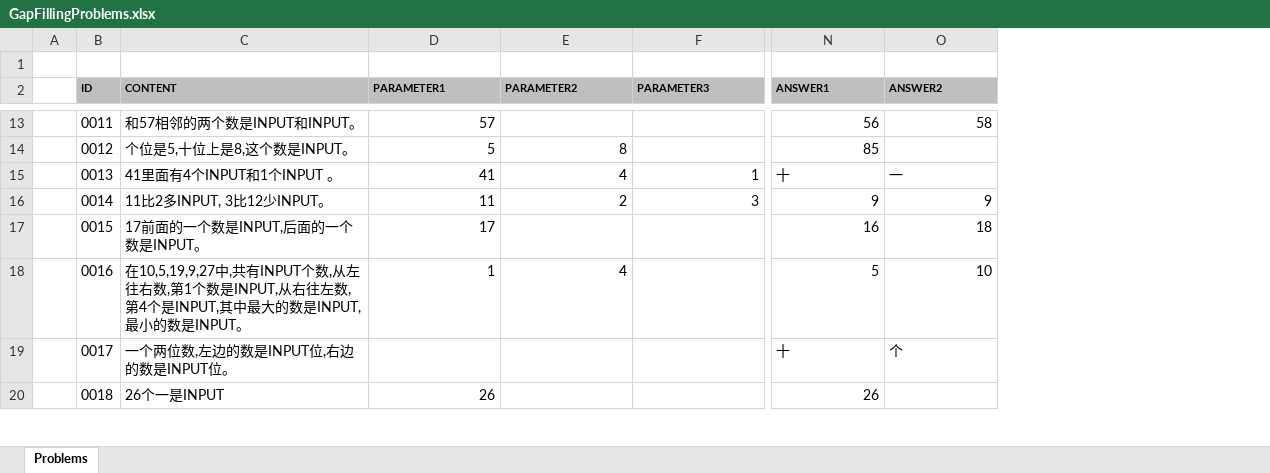
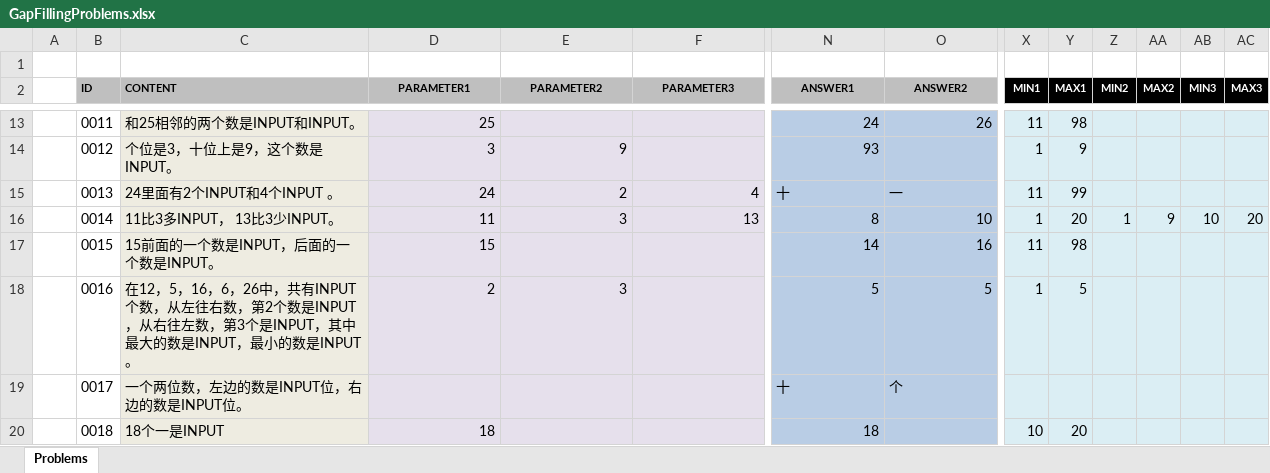
Before and after one commit to TonyZhangshi81/MyMathSheets, an Excel workbook: Tools/MathWordProblemsConsoleApp/App_Data/GapFillingProblems.xlsx, sheet Problems, drawn as a sheet; only a part is shown, gaps mark what is left out; values as stored, in another font and other column widths than the file's, no borders; the diff covers the shown part only; the diff names each change by its address in the sheet, - before the commit and + after, or states it on an @@ line.

```diff
--- a/Tools/MathWordProblemsConsoleApp/App_Data/GapFillingProblems.xlsx (sheet Problems)
+++ b/Tools/MathWordProblemsConsoleApp/App_Data/GapFillingProblems.xlsx (sheet Problems)
+column X (MIN1), rows 13-20: 11 | 1 | 11 | 1 | 11 | 1 |  | 10
+column Y (MAX1), rows 13-20: 98 | 9 | 99 | 20 | 98 | 5 |  | 20
+column Z (MIN2), row 16: 1
+column AA (MAX2), row 16: 9
+column AB (MIN3), row 16: 10
+column AC (MAX3), row 16: 20
-D2:F2 alignment: left
+D2:F2 alignment: center
-N2:O2 alignment: left
+N2:O2 alignment: center
-C13:C20 fill: none
+C13:C20 fill: #EEECE1
-C13 (CONTENT): 和57相邻的两个数是INPUT和INPUT。
+C13 (CONTENT): 和25相邻的两个数是INPUT和INPUT。
-D13:F20 fill: none
+D13:F20 fill: #E6E0EC
-D13 (PARAMETER1): 57
+D13 (PARAMETER1): 25
-N13:O20 fill: none
+N13:O20 fill: #B9CDE5
-N13 (ANSWER1): 56
+N13 (ANSWER1): 24
-O13 (ANSWER2): 58
+O13 (ANSWER2): 26
-C14 (CONTENT): 个位是5,十位上是8,这个数是INPUT。
+C14 (CONTENT): 个位是3，十位上是9，这个数是INPUT。
-D14 (PARAMETER1): 5
+D14 (PARAMETER1): 3
-E14 (PARAMETER2): 8
+E14 (PARAMETER2): 9
-N14 (ANSWER1): 85
+N14 (ANSWER1): 93
-C15 (CONTENT): 41里面有4个INPUT和1个INPUT 。
+C15 (CONTENT): 24里面有2个INPUT和4个INPUT 。
-D15 (PARAMETER1): 41
+D15 (PARAMETER1): 24
-E15 (PARAMETER2): 4
+E15 (PARAMETER2): 2
-F15 (PARAMETER3): 1
+F15 (PARAMETER3): 4
-C16 (CONTENT): 11比2多INPUT, 3比12少INPUT。
+C16 (CONTENT): 11比3多INPUT， 13比3少INPUT。
-E16 (PARAMETER2): 2
+E16 (PARAMETER2): 3
-F16 (PARAMETER3): 3
+F16 (PARAMETER3): 13
-N16 (ANSWER1): 9
+N16 (ANSWER1): 8
-O16 (ANSWER2): 9
+O16 (ANSWER2): 10
-C17 (CONTENT): 17前面的一个数是INPUT,后面的一个数是INPUT。
+C17 (CONTENT): 15前面的一个数是INPUT，后面的一个数是INPUT。
-D17 (PARAMETER1): 17
+D17 (PARAMETER1): 15
-N17 (ANSWER1): 16
+N17 (ANSWER1): 14
-O17 (ANSWER2): 18
+O17 (ANSWER2): 16
-C18 (CONTENT): 在10,5,19,9,27中,共有INPUT个数,从左往右数,第1个数是INPUT,从右往左数,第4个是INPUT,其中最大的数是INPUT,最小的数…
+C18 (CONTENT): 在12，5，16，6，26中，共有INPUT个数，从左往右数，第2个数是INPUT，从右往左数，第3个是INPUT，其中最大的数是INPUT，最小的数…
-D18 (PARAMETER1): 1
+D18 (PARAMETER1): 2
-E18 (PARAMETER2): 4
+E18 (PARAMETER2): 3
-O18 (ANSWER2): 10
+O18 (ANSWER2): 5
-C19 (CONTENT): 一个两位数,左边的数是INPUT位,右边的数是INPUT位。
+C19 (CONTENT): 一个两位数，左边的数是INPUT位，右边的数是INPUT位。
-C20 (CONTENT): 26个一是INPUT
+C20 (CONTENT): 18个一是INPUT
-D20 (PARAMETER1): 26
+D20 (PARAMETER1): 18
-N20 (ANSWER1): 26
+N20 (ANSWER1): 18
```
Also changed, not shown: 26 added rows, 116 edited cells and cell formats elsewhere in this sheet, formulas that keep their value, hidden cells, 10 other files.
